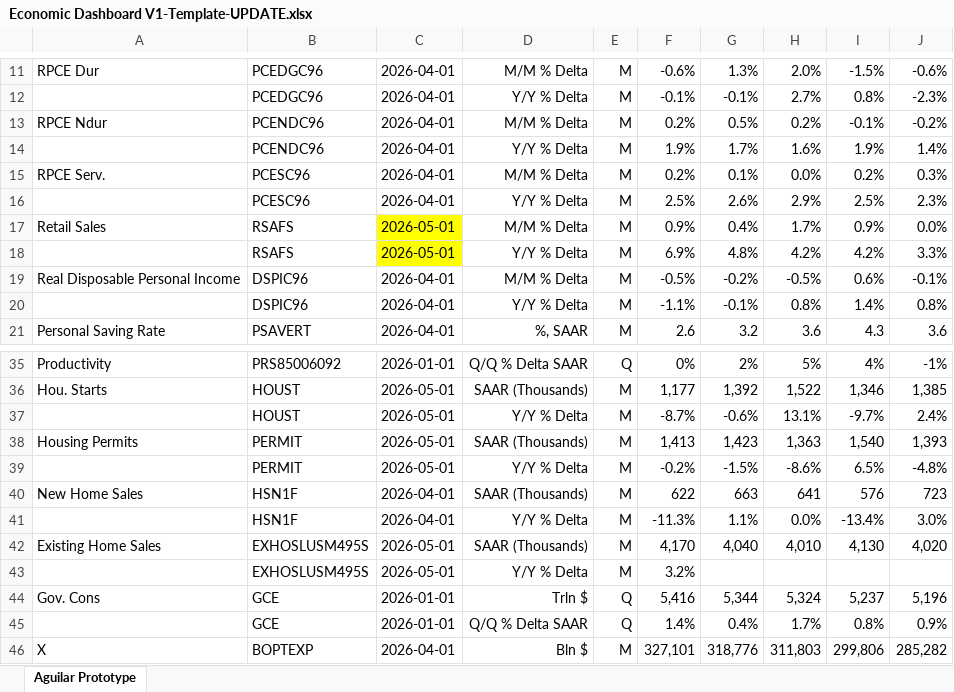
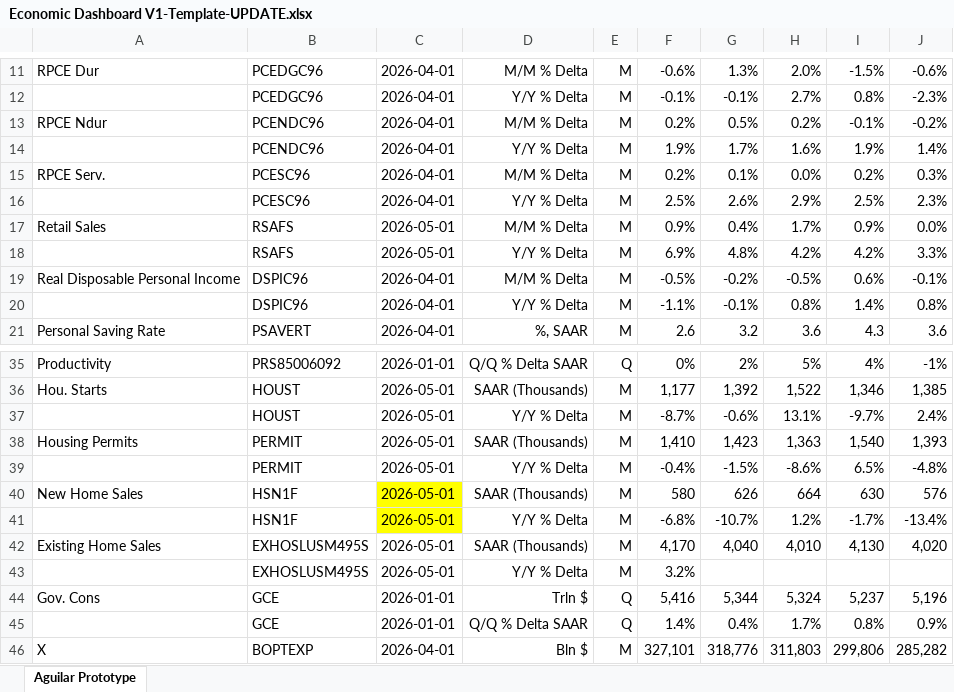
Before and after one commit to BlueMarginalist/MacroDashBoard, an Excel workbook: MacroDashboard Versions/Economic Dashboard V1-Template-UPDATE.xlsx, sheet Aguilar Prototype, drawn as a sheet; only a part is shown, gaps mark what is left out; values as stored, in another font and other column widths than the file's, no borders; the diff covers the shown part only; the diff names each change by its address in the sheet, - before the commit and + after, or states it on an @@ line.

```diff
--- a/MacroDashboard Versions/Economic Dashboard V1-Template-UPDATE.xlsx (sheet Aguilar Prototype)
+++ b/MacroDashboard Versions/Economic Dashboard V1-Template-UPDATE.xlsx (sheet Aguilar Prototype)
-C17:C18 fill: #FFFF00
+C17:C18 fill: none
-F38: 1,413
+F38: 1,410
-F39: -0.2%
+F39: -0.4%
-C40:C41: 2026-04-01
+C40:C41: 2026-05-01
-C40:C41 fill: none
+C40:C41 fill: #FFFF00
-F40: 622
+F40: 580
-G40: 663
+G40: 626
-H40: 641
+H40: 664
-I40: 576
+I40: 630
-J40: 723
+J40: 576
-F41: -11.3%
+F41: -6.8%
-G41: 1.1%
+G41: -10.7%
-H41: 0.0%
+H41: 1.2%
-I41: -13.4%
+I41: -1.7%
-J41: 3.0%
+J41: -13.4%
```
Also changed, not shown: 1 added row, 1 removed row and 36 edited cells elsewhere in this sheet, 6 other files.
